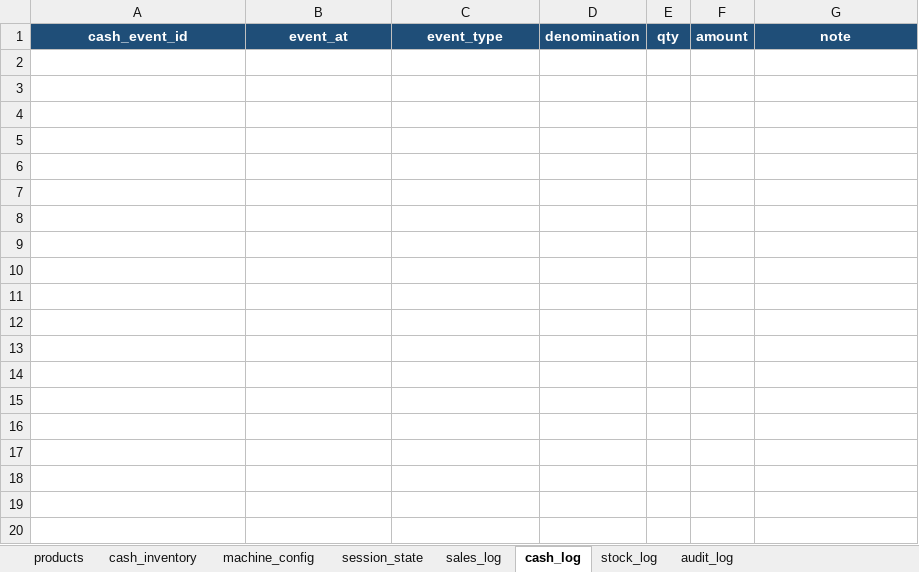
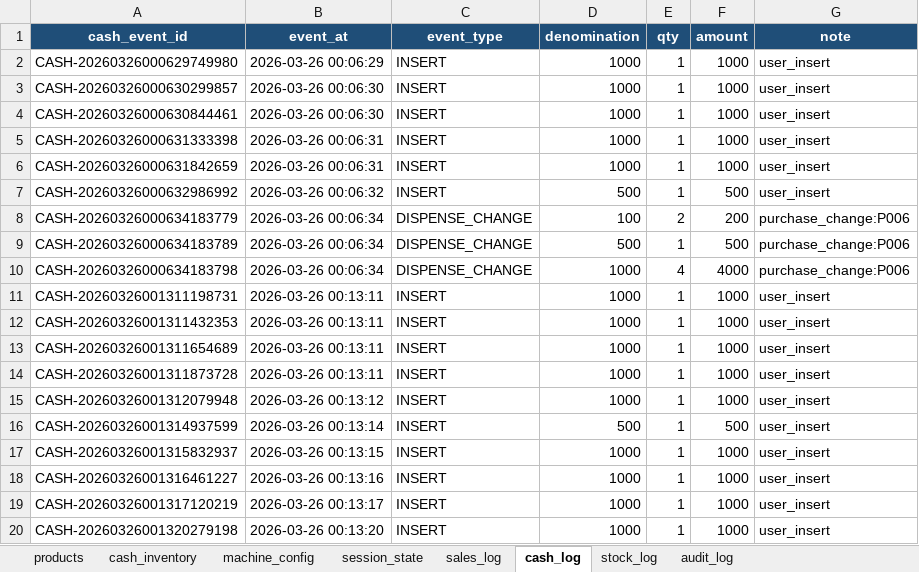
Before and after one commit to IDKHYA/vending-machine, an Excel workbook: vending_machine_refactor/data/vending_machine.xlsx, sheet cash_log, drawn as a sheet; only a part is shown; values as stored, in another font and other column widths than the file's, no borders; the diff covers the shown part only; the diff names each change by its address in the sheet, - before the commit and + after, or states it on an @@ line.

```diff
--- a/vending_machine_refactor/data/vending_machine.xlsx (sheet cash_log)
+++ b/vending_machine_refactor/data/vending_machine.xlsx (sheet cash_log)
+row 2: CASH-20260326000629749980 | 2026-03-26 00:06:29 | INSERT | 1000 | 1 | 1000 | user_insert
+row 3: CASH-20260326000630299857 | 2026-03-26 00:06:30 | INSERT | 1000 | 1 | 1000 | user_insert
+row 4: CASH-20260326000630844461 | 2026-03-26 00:06:30 | INSERT | 1000 | 1 | 1000 | user_insert
+row 5: CASH-20260326000631333398 | 2026-03-26 00:06:31 | INSERT | 1000 | 1 | 1000 | user_insert
+row 6: CASH-20260326000631842659 | 2026-03-26 00:06:31 | INSERT | 1000 | 1 | 1000 | user_insert
+row 7: CASH-20260326000632986992 | 2026-03-26 00:06:32 | INSERT | 500 | 1 | 500 | user_insert
+row 8: CASH-20260326000634183779 | 2026-03-26 00:06:34 | DISPENSE_CHANGE | 100 | 2 | 200 | purchase_change:P006
+row 9: CASH-20260326000634183789 | 2026-03-26 00:06:34 | DISPENSE_CHANGE | 500 | 1 | 500 | purchase_change:P006
+row 10: CASH-20260326000634183798 | 2026-03-26 00:06:34 | DISPENSE_CHANGE | 1000 | 4 | 4000 | purchase_change:P006
+row 11: CASH-20260326001311198731 | 2026-03-26 00:13:11 | INSERT | 1000 | 1 | 1000 | user_insert
+row 12: CASH-20260326001311432353 | 2026-03-26 00:13:11 | INSERT | 1000 | 1 | 1000 | user_insert
+row 13: CASH-20260326001311654689 | 2026-03-26 00:13:11 | INSERT | 1000 | 1 | 1000 | user_insert
+row 14: CASH-20260326001311873728 | 2026-03-26 00:13:11 | INSERT | 1000 | 1 | 1000 | user_insert
+row 15: CASH-20260326001312079948 | 2026-03-26 00:13:12 | INSERT | 1000 | 1 | 1000 | user_insert
+row 16: CASH-20260326001314937599 | 2026-03-26 00:13:14 | INSERT | 500 | 1 | 500 | user_insert
+row 17: CASH-20260326001315832937 | 2026-03-26 00:13:15 | INSERT | 1000 | 1 | 1000 | user_insert
+row 18: CASH-20260326001316461227 | 2026-03-26 00:13:16 | INSERT | 1000 | 1 | 1000 | user_insert
+row 19: CASH-20260326001317120219 | 2026-03-26 00:13:17 | INSERT | 1000 | 1 | 1000 | user_insert
+row 20: CASH-20260326001320279198 | 2026-03-26 00:13:20 | INSERT | 1000 | 1 | 1000 | user_insert
```
Also changed, not shown: 31 added rows elsewhere in this sheet, sheet stock_log, sheet sales_log, sheet audit_log, sheet products, vending_machine_refactor/data/vending_machine_from_legacy.xlsx, vending_machine_refactor/data/vending_machine_gui_demo.xlsx, 12 other files.
